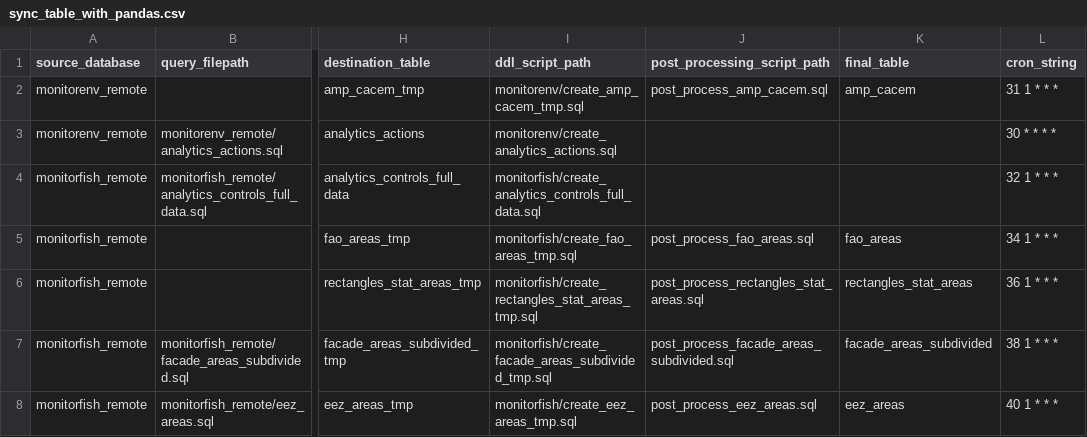
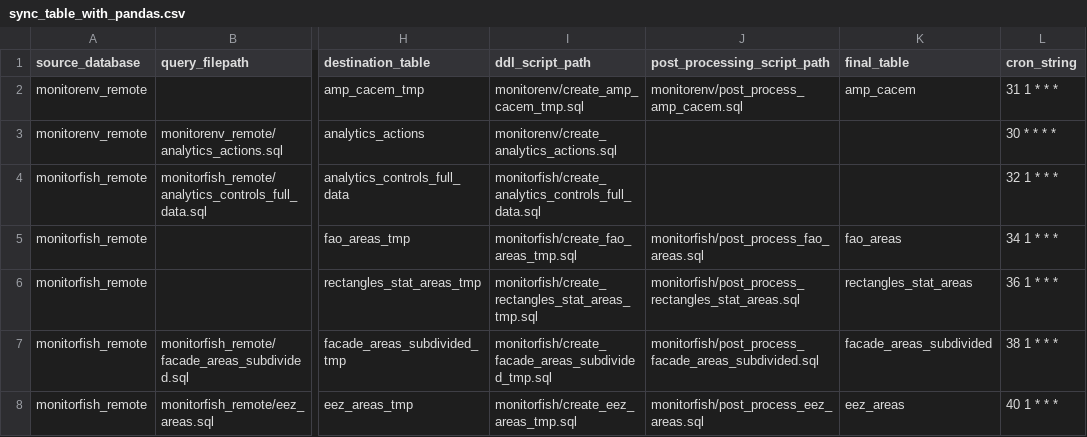
Before and after one commit to MTES-MCT/fisheries-and-environment-data-warehouse, a CSV file: forklift/forklift/pipeline/flow_schedules/sync_table_with_pandas.csv, drawn as a sheet; only a part is shown, gaps mark what is left out; the diff names each change by its address in the sheet, - before the commit and + after, or states it on an @@ line.

Commit message:
Reorganize sql scripts

```diff
--- a/forklift/forklift/pipeline/flow_schedules/sync_table_with_pandas.csv
+++ b/forklift/forklift/pipeline/flow_schedules/sync_table_with_pandas.csv
-J2 (post_processing_script_path): post_process_amp_cacem.sql
+J2 (post_processing_script_path): monitorenv/post_process_amp_cacem.sql
-J5 (post_processing_script_path): post_process_fao_areas.sql
+J5 (post_processing_script_path): monitorfish/post_process_fao_areas.sql
-J6 (post_processing_script_path): post_process_rectangles_stat_areas.sql
+J6 (post_processing_script_path): monitorfish/post_process_rectangles_stat_areas.sql
-J7 (post_processing_script_path): post_process_facade_areas_subdivided.sql
+J7 (post_processing_script_path): monitorfish/post_process_facade_areas_subdivided.sql
-J8 (post_processing_script_path): post_process_eez_areas.sql
+J8 (post_processing_script_path): monitorfish/post_process_eez_areas.sql
```
Also changed, not shown: 5 other files.
